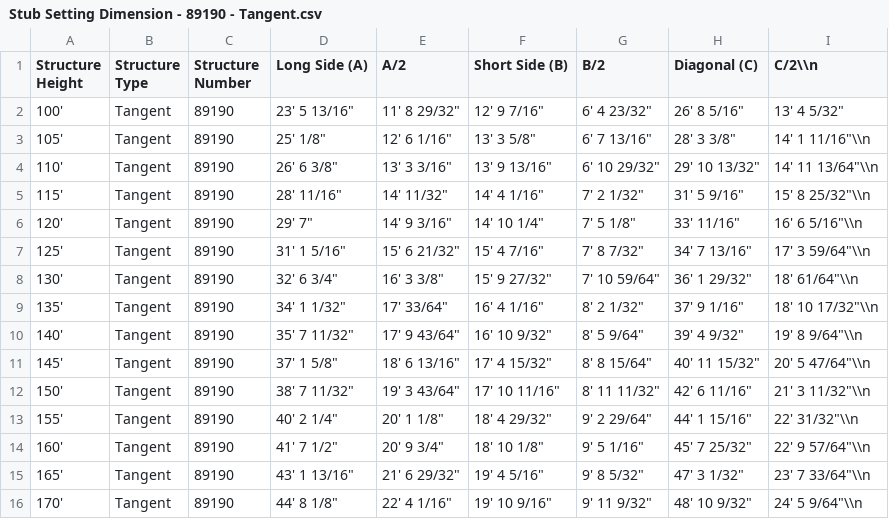
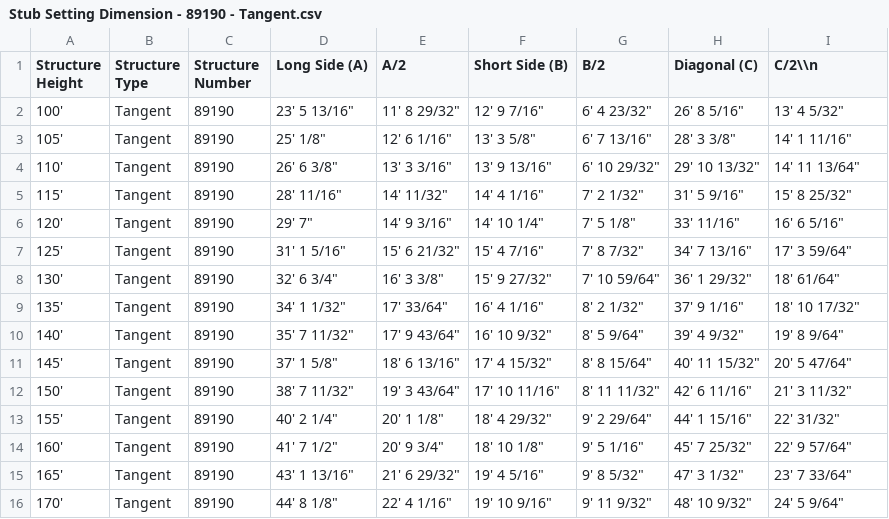
Before and after one commit to nsheler1/stub-reference-data, a CSV file: Stub Setting Dimension - 89190 - Tangent.csv, drawn as a sheet.

Commit message:
Update Stub Setting Dimension - 89190 - Tangent.csv

```diff
--- a/Stub Setting Dimension - 89190 - Tangent.csv
+++ b/Stub Setting Dimension - 89190 - Tangent.csv
@@ -2,15 +2,15 @@ Structure Height,Structure Type,Structure Number,Long Side (A),A/2,Short Side (B
 100',Tangent,89190,"23' 5 13/16""","11' 8 29/32""","12' 9 7/16""","6' 4 23/32""","26' 8 5/16""","13' 4 5/32"""
-105',Tangent,89190,"25' 1/8""","12' 6 1/16""","13' 3 5/8""","6' 7 13/16""","28' 3 3/8""","14' 1 11/16"""\\n
-110',Tangent,89190,"26' 6 3/8""","13' 3 3/16""","13' 9 13/16""","6' 10 29/32""","29' 10 13/32""","14' 11 13/64"""\\n
-115',Tangent,89190,"28' 11/16""","14' 11/32""","14' 4 1/16""","7' 2 1/32""","31' 5 9/16""","15' 8 25/32"""\\n
-120',Tangent,89190,"29' 7""","14' 9 3/16""","14' 10 1/4""","7' 5 1/8""","33' 11/16""","16' 6 5/16"""\\n
-125',Tangent,89190,"31' 1 5/16""","15' 6 21/32""","15' 4 7/16""","7' 8 7/32""","34' 7 13/16""","17' 3 59/64"""\\n
-130',Tangent,89190,"32' 6 3/4""","16' 3 3/8""","15' 9 27/32""","7' 10 59/64""","36' 1 29/32""","18' 61/64"""\\n
-135',Tangent,89190,"34' 1 1/32""","17' 33/64""","16' 4 1/16""","8' 2 1/32""","37' 9 1/16""","18' 10 17/32"""\\n
-140',Tangent,89190,"35' 7 11/32""","17' 9 43/64""","16' 10 9/32""","8' 5 9/64""","39' 4 9/32""","19' 8 9/64"""\\n
-145',Tangent,89190,"37' 1 5/8""","18' 6 13/16""","17' 4 15/32""","8' 8 15/64""","40' 11 15/32""","20' 5 47/64"""\\n
-150',Tangent,89190,"38' 7 11/32""","19' 3 43/64""","17' 10 11/16""","8' 11 11/32""","42' 6 11/16""","21' 3 11/32"""\\n
-155',Tangent,89190,"40' 2 1/4""","20' 1 1/8""","18' 4 29/32""","9' 2 29/64""","44' 1 15/16""","22' 31/32"""\\n
-160',Tangent,89190,"41' 7 1/2""","20' 9 3/4""","18' 10 1/8""","9' 5 1/16""","45' 7 25/32""","22' 9 57/64"""\\n
-165',Tangent,89190,"43' 1 13/16""","21' 6 29/32""","19' 4 5/16""","9' 8 5/32""","47' 3 1/32""","23' 7 33/64"""\\n
-170',Tangent,89190,"44' 8 1/8""","22' 4 1/16""","19' 10 9/16""","9' 11 9/32""","48' 10 9/32""","24' 5 9/64"""\\n
+105',Tangent,89190,"25' 1/8""","12' 6 1/16""","13' 3 5/8""","6' 7 13/16""","28' 3 3/8""","14' 1 11/16"""
+110',Tangent,89190,"26' 6 3/8""","13' 3 3/16""","13' 9 13/16""","6' 10 29/32""","29' 10 13/32""","14' 11 13/64"""
+115',Tangent,89190,"28' 11/16""","14' 11/32""","14' 4 1/16""","7' 2 1/32""","31' 5 9/16""","15' 8 25/32"""
+120',Tangent,89190,"29' 7""","14' 9 3/16""","14' 10 1/4""","7' 5 1/8""","33' 11/16""","16' 6 5/16"""
+125',Tangent,89190,"31' 1 5/16""","15' 6 21/32""","15' 4 7/16""","7' 8 7/32""","34' 7 13/16""","17' 3 59/64"""
+130',Tangent,89190,"32' 6 3/4""","16' 3 3/8""","15' 9 27/32""","7' 10 59/64""","36' 1 29/32""","18' 61/64"""
+135',Tangent,89190,"34' 1 1/32""","17' 33/64""","16' 4 1/16""","8' 2 1/32""","37' 9 1/16""","18' 10 17/32"""
+140',Tangent,89190,"35' 7 11/32""","17' 9 43/64""","16' 10 9/32""","8' 5 9/64""","39' 4 9/32""","19' 8 9/64"""
+145',Tangent,89190,"37' 1 5/8""","18' 6 13/16""","17' 4 15/32""","8' 8 15/64""","40' 11 15/32""","20' 5 47/64"""
+150',Tangent,89190,"38' 7 11/32""","19' 3 43/64""","17' 10 11/16""","8' 11 11/32""","42' 6 11/16""","21' 3 11/32"""
+155',Tangent,89190,"40' 2 1/4""","20' 1 1/8""","18' 4 29/32""","9' 2 29/64""","44' 1 15/16""","22' 31/32"""
+160',Tangent,89190,"41' 7 1/2""","20' 9 3/4""","18' 10 1/8""","9' 5 1/16""","45' 7 25/32""","22' 9 57/64"""
+165',Tangent,89190,"43' 1 13/16""","21' 6 29/32""","19' 4 5/16""","9' 8 5/32""","47' 3 1/32""","23' 7 33/64"""
+170',Tangent,89190,"44' 8 1/8""","22' 4 1/16""","19' 10 9/16""","9' 11 9/32""","48' 10 9/32""","24' 5 9/64"""
```
